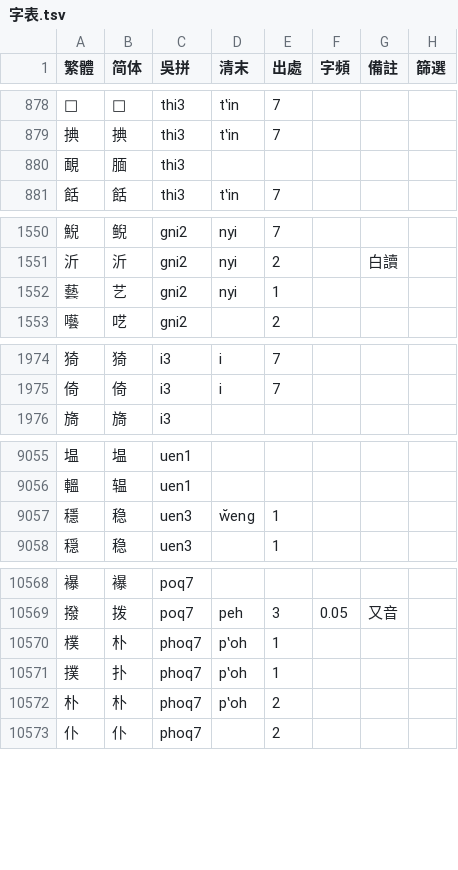
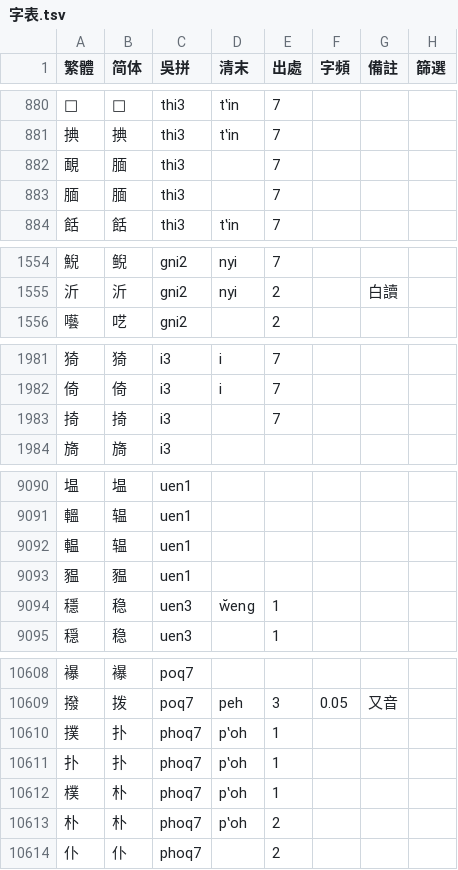
Before and after one commit to ionkaon/dictionary, a TSV file: 字表.tsv, drawn as a sheet; only a part is shown, gaps mark what is left out; the diff covers the shown part only.

```diff
--- a/字表.tsv
+++ b/字表.tsv
@@ -879,3 +881,4 @@
 捵	捵	thi3	tʽin	7			
-靦	腼	thi3					
+靦	腼	thi3		7			
+腼	腼	thi3		7			
 餂	餂	thi3	tʽin	7			
@@ -1551,3 +1555,2 @@
 沂	沂	gni2	nyi	2		白讀	
-藝	艺	gni2	nyi	1			
 囈	呓	gni2		2			
@@ -1975,2 +1982,3 @@
 倚	倚	i3	i	7			
+掎	掎	i3		7			
 旖	旖	i3					
@@ -9056,2 +9091,4 @@
 轀	辒	uen1					
+輼	辒	uen1					
+豱	豱	uen1					
 穩	稳	uen3	w̆eng	1			
@@ -10569,4 +10609,5 @@
 撥	拨	poq7	peh	3	0.05	又音	
-樸	朴	phoq7	pʽoh	1			
 撲	扑	phoq7	pʽoh	1			
+扑	扑	phoq7	pʽoh	1			
+樸	朴	phoq7	pʽoh	1			
 朴	朴	phoq7	pʽoh	2			
```
Also changed, not shown: 42 added rows, 3 removed rows, 2 moved rows and 3 edited cells elsewhere in this file, 字表_pure.tsv.
